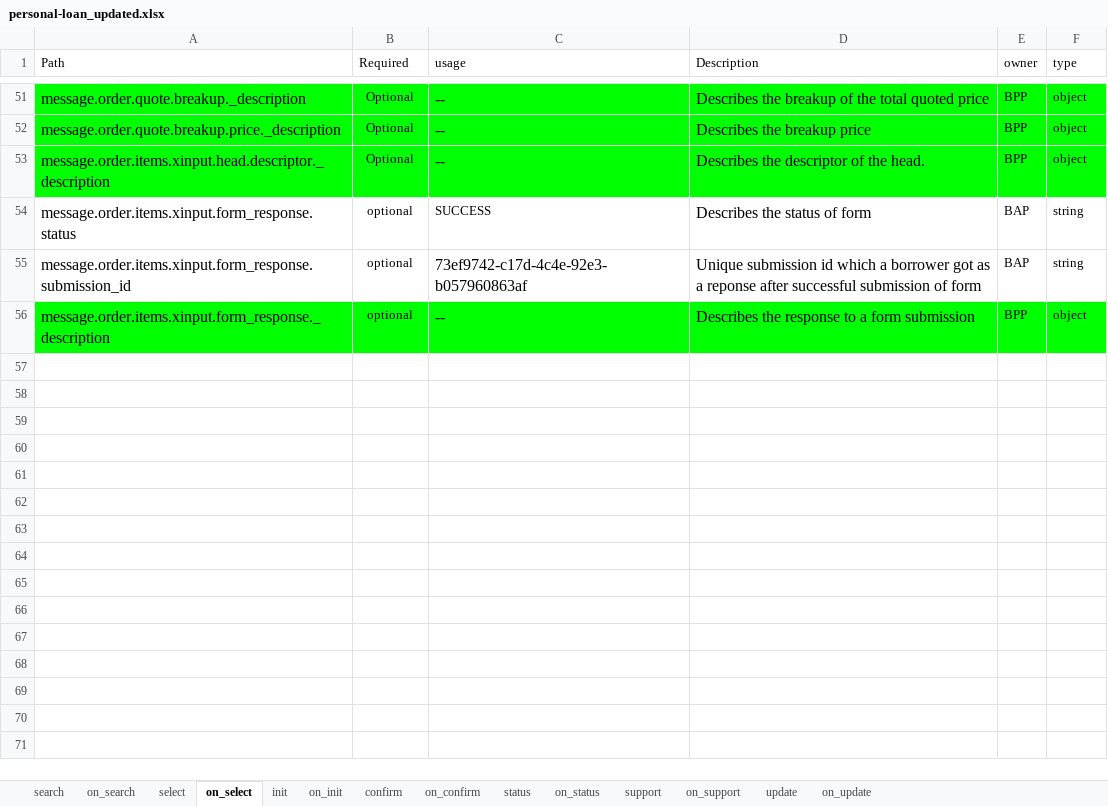
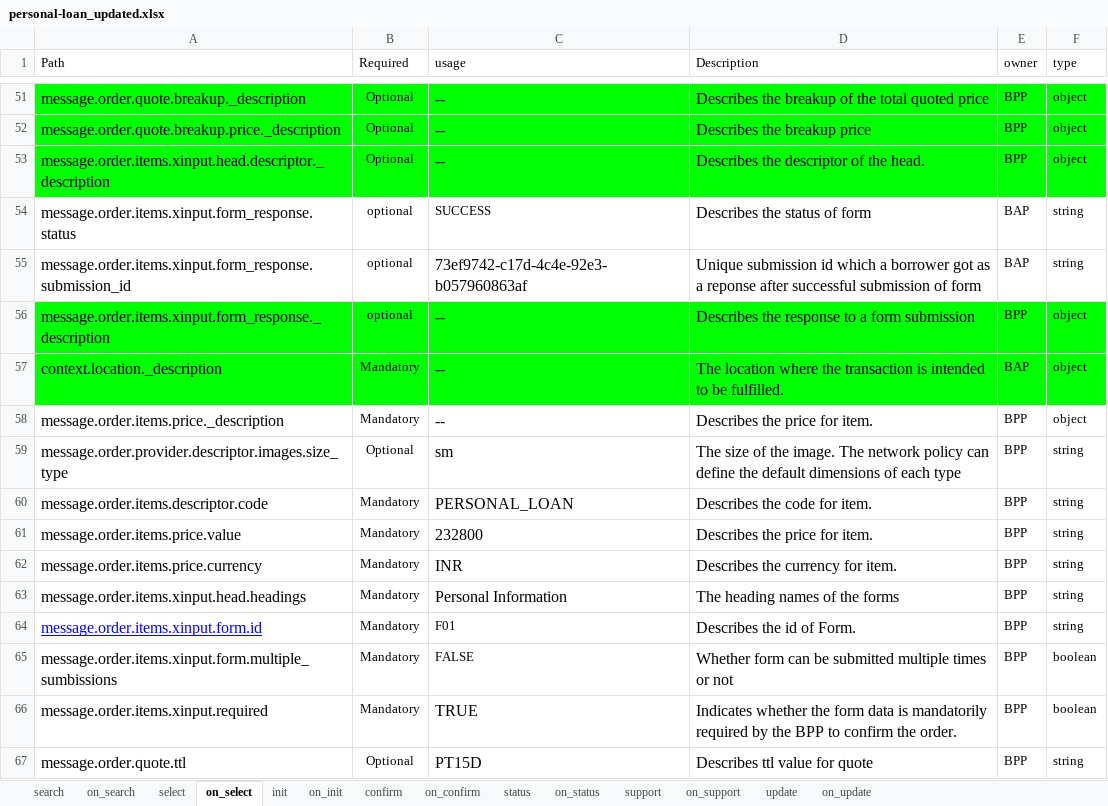
Before and after one commit to ONDC-Official/ONDC-FIS-Specifications, an Excel workbook: api/components/attributes/personal-loan_updated.xlsx, sheet on_select, drawn as a sheet; only a part is shown, gaps mark what is left out; values as stored, in another font and other column widths than the file's, no borders; charts and pictures not drawn; the diff names each change by its address in the sheet, - before the commit and + after, or states it on an @@ line.

```diff
--- a/api/components/attributes/personal-loan_updated.xlsx (sheet on_select)
+++ b/api/components/attributes/personal-loan_updated.xlsx (sheet on_select)
+row 57: context.location._description | Mandatory | -- | The location where the transaction is intended to be fulfilled. | BAP | object
+row 58: message.order.items.price._description | Mandatory | -- | Describes the price for item. | BPP | object
+row 59: message.order.provider.descriptor.images.size_type | Optional | sm | The size of the image. The network policy can define the default dimensions of each type | BPP | string
+row 60: message.order.items.descriptor.code | Mandatory | PERSONAL_LOAN | Describes the code for item. | BPP | string
+row 61: message.order.items.price.value | Mandatory | 232800 | Describes the price for item. | BPP | string
+row 62: message.order.items.price.currency | Mandatory | INR | Describes the currency for item. | BPP | string
+row 63: message.order.items.xinput.head.headings | Mandatory | Personal Information | The heading names of the forms | BPP | string
+row 64: message.order.items.xinput.form.id | Mandatory | F01 | Describes the id of Form. | BPP | string
+row 65: message.order.items.xinput.form.multiple_sumbissions | Mandatory | FALSE | Whether form can be submitted multiple times or not | BPP | boolean
+row 66: message.order.items.xinput.required | Mandatory | TRUE | Indicates whether the form data is mandatorily required by the BPP to confirm the order. | BPP | boolean
+row 67: message.order.quote.ttl | Optional | PT15D | Describes ttl value for quote | BPP | string
```
Also changed, not shown: sheet on_status, sheet on_init, sheet on_update, sheet on_confirm, sheet on_search, sheet update, 7 more sheets, 4 other files.
